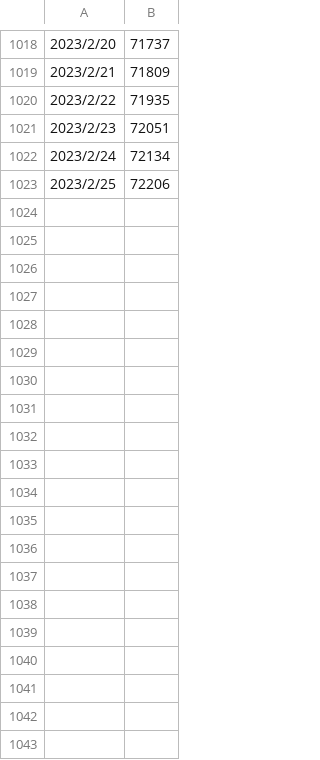
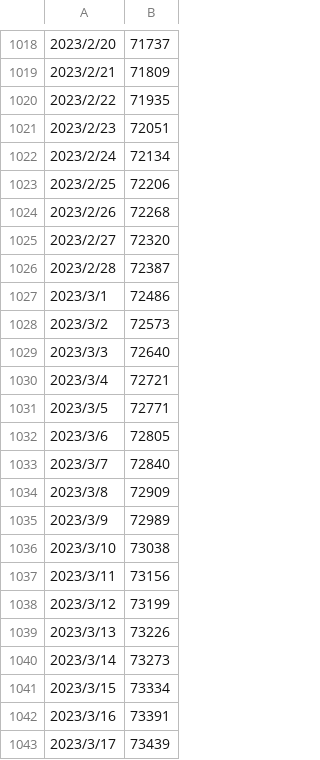
Before and after one commit to unemi/SimEpiWebGraphs, a CSV file: COVID19JpnTPp5/data/deaths_cumulative.csv, drawn as a sheet; only a part is shown, gaps mark what is left out; the diff covers the shown part only.

```diff
--- a/COVID19JpnTPp5/data/deaths_cumulative.csv
+++ b/COVID19JpnTPp5/data/deaths_cumulative.csv
@@ -1023 +1023,21 @@
 2023/2/25,72206
+2023/2/26,72268
+2023/2/27,72320
+2023/2/28,72387
+2023/3/1,72486
+2023/3/2,72573
+2023/3/3,72640
+2023/3/4,72721
+2023/3/5,72771
+2023/3/6,72805
+2023/3/7,72840
+2023/3/8,72909
+2023/3/9,72989
+2023/3/10,73038
+2023/3/11,73156
+2023/3/12,73199
+2023/3/13,73226
+2023/3/14,73273
+2023/3/15,73334
+2023/3/16,73391
+2023/3/17,73439
```
Also changed, not shown: 53 added rows elsewhere in this file, COVID19JpnTPp5/data/COVID19History.tsv, COVID19JpnTPp5/data/deaths_weekly.csv, 9 other files.
